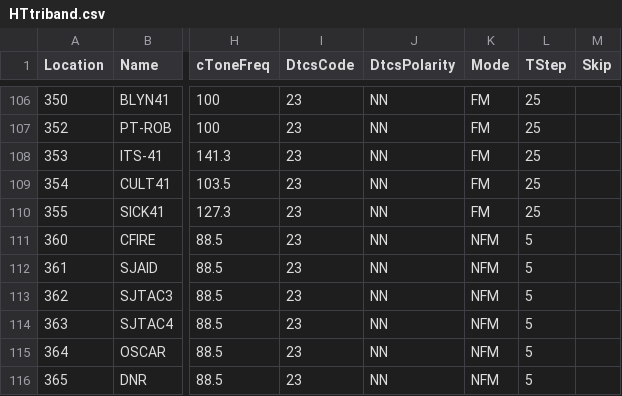
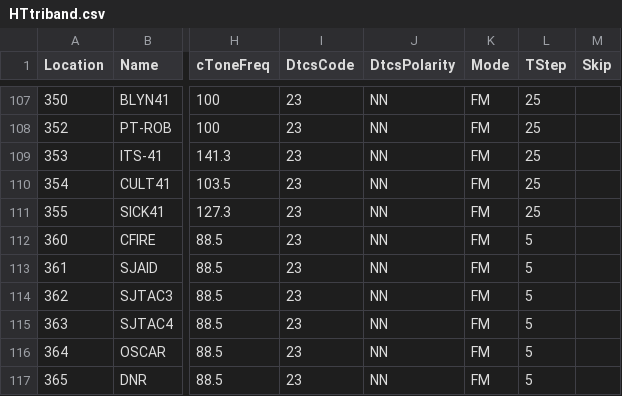
Before and after one commit to bhhoyer/SJACSflist, a CSV file: reffiles/HTtriband.csv, drawn as a sheet; only a part is shown, gaps mark what is left out; addresses are those after the commit; the diff covers the shown part only; the diff names each change by its address in the sheet, - before the commit and + after, or states it on an @@ line.

Commit message:
Add Sea-Pac 220 repeater, add skip to 220 digital frequencies.

```diff
--- a/reffiles/HTtriband.csv
+++ b/reffiles/HTtriband.csv
-K112:K117 (Mode): NFM
+K112:K117 (Mode): FM
```
Also changed, not shown: 1 added row and 13 edited cells elsewhere in this file, 1 other file.
